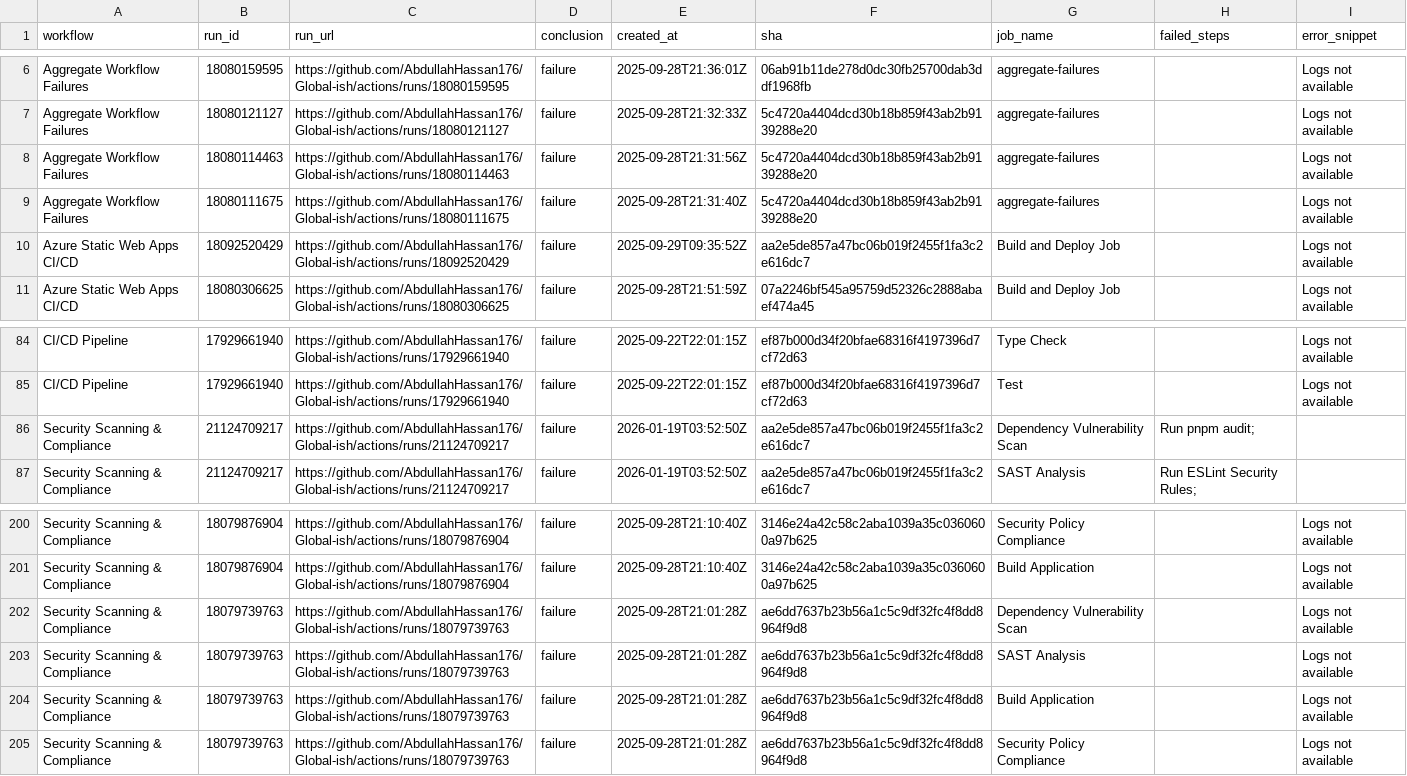
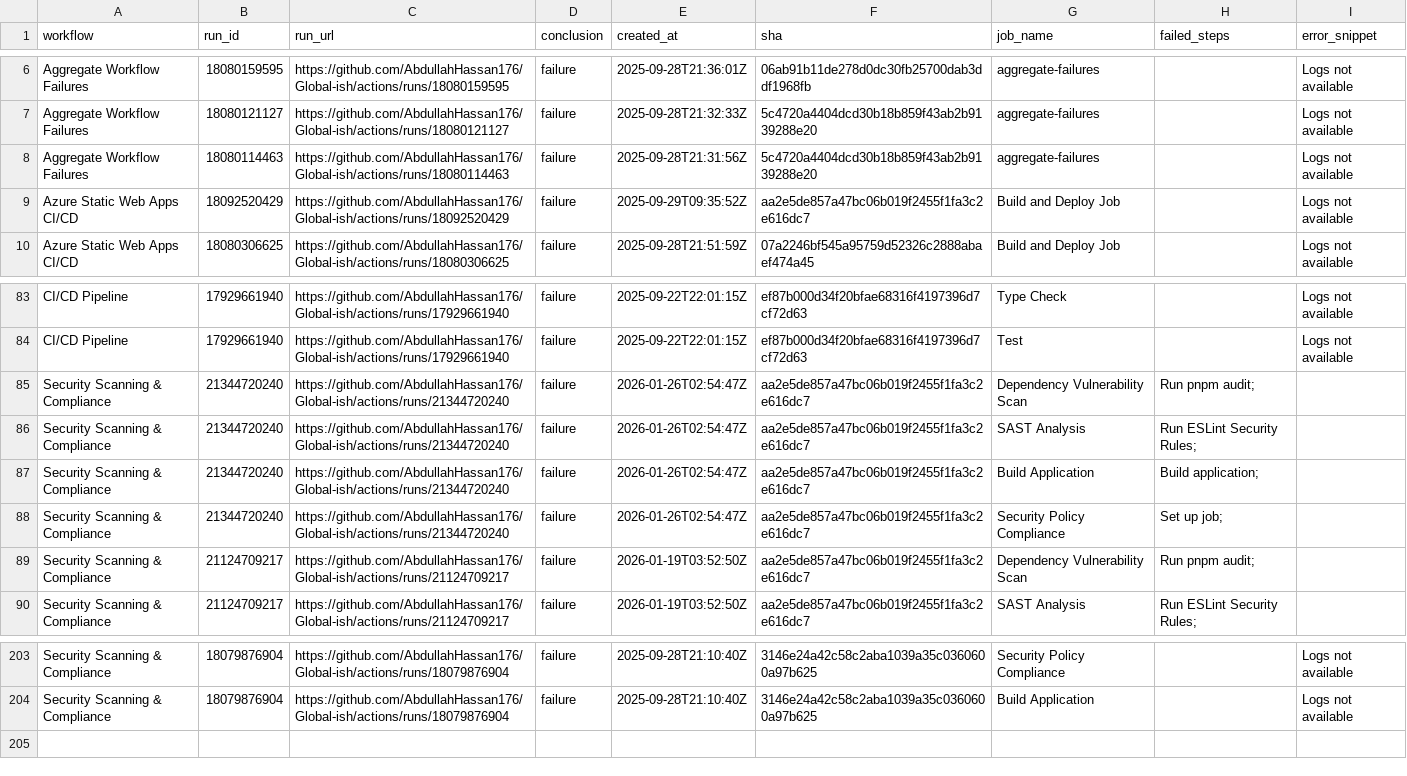
Before and after one commit to AbdullahHassan176/Global-ish, a CSV file: reports/summary.csv, drawn as a sheet; only a part is shown, gaps mark what is left out; the diff covers the shown part only.

```diff
--- a/reports/summary.csv
+++ b/reports/summary.csv
@@ -8,3 +8,2 @@ Aggregate Workflow Failures,18080121127,https://github.com/AbdullahHassan176/Glo
 Aggregate Workflow Failures,18080114463,https://github.com/AbdullahHassan176/Global-ish/actions/runs/18080114463,failure,2025-09-28T21:31:56Z,5c4720a4404dcd30b18b859f43ab2b9139288e20,aggregate-failures,,Logs not available
-Aggregate Workflow Failures,18080111675,https://github.com/AbdullahHassan176/Global-ish/actions/runs/18080111675,failure,2025-09-28T21:31:40Z,5c4720a4404dcd30b18b859f43ab2b9139288e20,aggregate-failures,,Logs not available
 Azure Static Web Apps CI/CD,18092520429,https://github.com/AbdullahHassan176/Global-ish/actions/runs/18092520429,failure,2025-09-29T09:35:52Z,aa2e5de857a47bc06b019f2455f1fa3c2e616dc7,Build and Deploy Job,,Logs not available
@@ -85,2 +84,6 @@ CI/CD Pipeline,17929661940,https://github.com/AbdullahHassan176/Global-ish/actio
 CI/CD Pipeline,17929661940,https://github.com/AbdullahHassan176/Global-ish/actions/runs/17929661940,failure,2025-09-22T22:01:15Z,ef87b000d34f20bfae68316f4197396d7cf72d63,Test,,Logs not available
+Security Scanning & Compliance,21344720240,https://github.com/AbdullahHassan176/Global-ish/actions/runs/21344720240,failure,2026-01-26T02:54:47Z,aa2e5de857a47bc06b019f2455f1fa3c2e616dc7,Dependency Vulnerability Scan,Run pnpm audit;,
+Security Scanning & Compliance,21344720240,https://github.com/AbdullahHassan176/Global-ish/actions/runs/21344720240,failure,2026-01-26T02:54:47Z,aa2e5de857a47bc06b019f2455f1fa3c2e616dc7,SAST Analysis,Run ESLint Security Rules;,
+Security Scanning & Compliance,21344720240,https://github.com/AbdullahHassan176/Global-ish/actions/runs/21344720240,failure,2026-01-26T02:54:47Z,aa2e5de857a47bc06b019f2455f1fa3c2e616dc7,Build Application,Build application;,
+Security Scanning & Compliance,21344720240,https://github.com/AbdullahHassan176/Global-ish/actions/runs/21344720240,failure,2026-01-26T02:54:47Z,aa2e5de857a47bc06b019f2455f1fa3c2e616dc7,Security Policy Compliance,Set up job;,
 Security Scanning & Compliance,21124709217,https://github.com/AbdullahHassan176/Global-ish/actions/runs/21124709217,failure,2026-01-19T03:52:50Z,aa2e5de857a47bc06b019f2455f1fa3c2e616dc7,Dependency Vulnerability Scan,Run pnpm audit;,
@@ -201,5 +204 @@ Security Scanning & Compliance,18079876904,https://github.com/AbdullahHassan176/
 Security Scanning & Compliance,18079876904,https://github.com/AbdullahHassan176/Global-ish/actions/runs/18079876904,failure,2025-09-28T21:10:40Z,3146e24a42c58c2aba1039a35c0360600a97b625,Build Application,,Logs not available
-Security Scanning & Compliance,18079739763,https://github.com/AbdullahHassan176/Global-ish/actions/runs/18079739763,failure,2025-09-28T21:01:28Z,ae6dd7637b23b56a1c5c9df32fc4f8dd8964f9d8,Dependency Vulnerability Scan,,Logs not available
-Security Scanning & Compliance,18079739763,https://github.com/AbdullahHassan176/Global-ish/actions/runs/18079739763,failure,2025-09-28T21:01:28Z,ae6dd7637b23b56a1c5c9df32fc4f8dd8964f9d8,SAST Analysis,,Logs not available
-Security Scanning & Compliance,18079739763,https://github.com/AbdullahHassan176/Global-ish/actions/runs/18079739763,failure,2025-09-28T21:01:28Z,ae6dd7637b23b56a1c5c9df32fc4f8dd8964f9d8,Build Application,,Logs not available
-Security Scanning & Compliance,18079739763,https://github.com/AbdullahHassan176/Global-ish/actions/runs/18079739763,failure,2025-09-28T21:01:28Z,ae6dd7637b23b56a1c5c9df32fc4f8dd8964f9d8,Security Policy Compliance,,Logs not available
```
Also changed, not shown: 8 edited cells elsewhere in this file, 1 other file.
